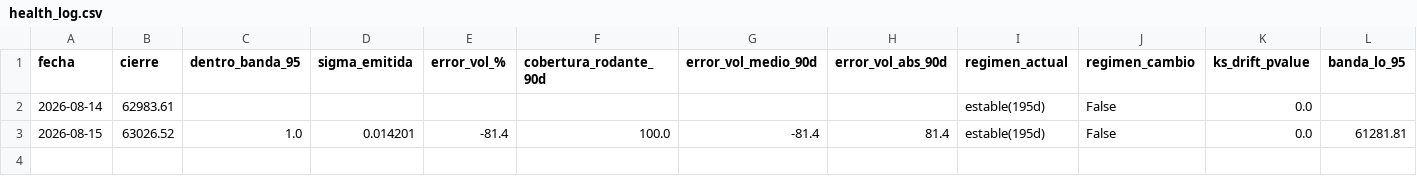
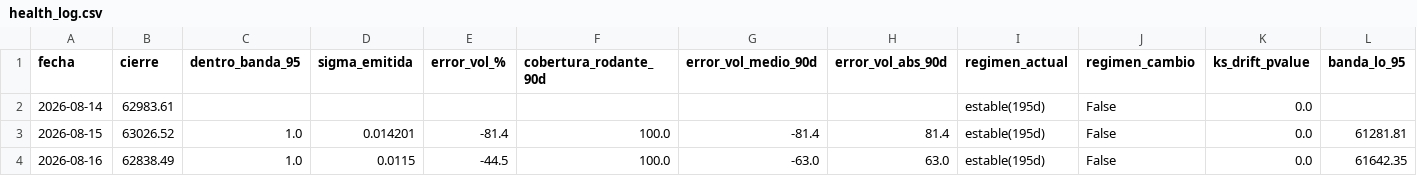
Before and after one commit to jwhinds74/btc-risk-bands, a CSV file: monitoring/health_log.csv, drawn as a sheet; only a part is shown; rows hold the shown columns only; the diff names each change by its address in the sheet, - before the commit and + after, or states it on an @@ line.

Commit message:
monitor: 2026-08-17

```diff
--- a/monitoring/health_log.csv
+++ b/monitoring/health_log.csv
+row 4: 2026-08-16 | 62838.49 | 1.0 | 0.0115 | -44.5 | 100.0 | -63.0 | 63.0 | estable(195d) | False | 0.0 | 61642.35
```
Also changed, not shown: btc_ohlcv_cache.csv, 1 other file.
